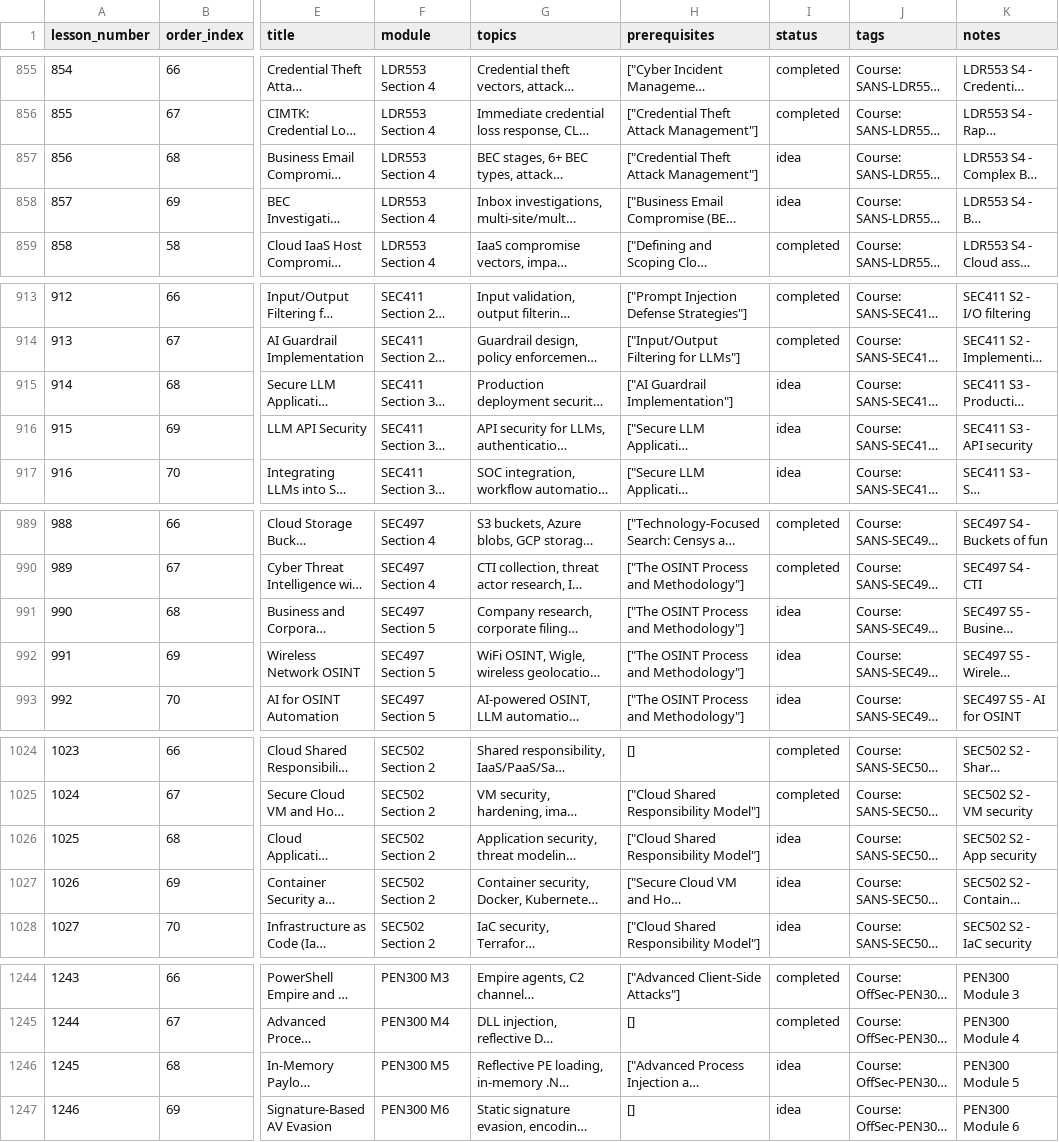
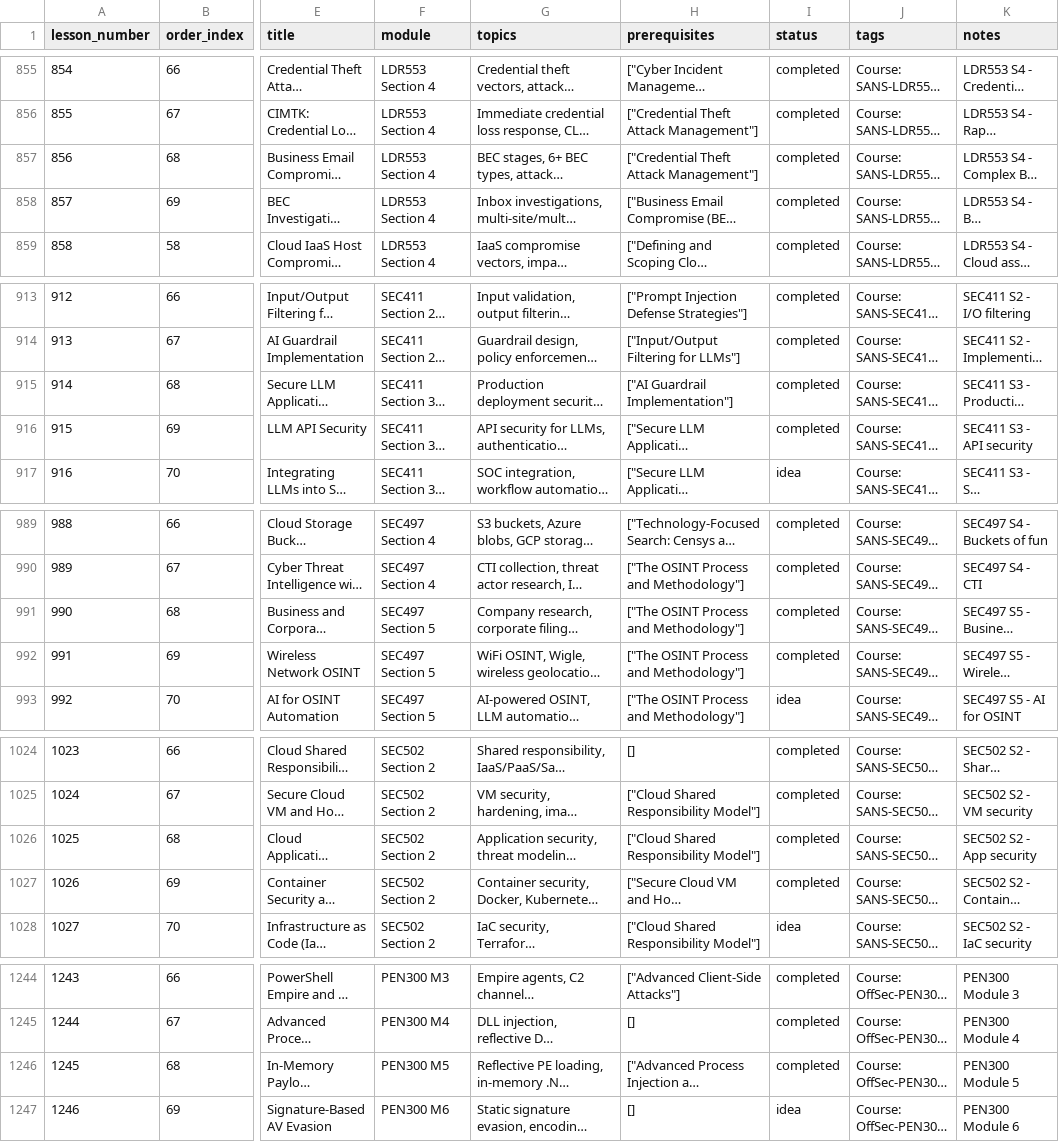
Before and after one commit to hasamba/cyberlearn, a CSV file: lesson_ideas.csv, drawn as a sheet; only a part is shown, gaps mark what is left out; long unchanged cells end in …; the diff covers the shown part only; the diff names each change by its address in the sheet, - before the commit and + after, or states it on an @@ line.

Commit message:
Batch: Add 10 RICH lesson content files (lessons 856,857,914,915,990,991,1025,1026,1245,1295) - order_index 68-69 across blue_team,ai_security,osint,cloud,red_team,fundamentals

```diff
--- a/lesson_ideas.csv
+++ b/lesson_ideas.csv
-I857:I858 (status): idea
+I857:I858 (status): completed
-I915:I916 (status): idea
+I915:I916 (status): completed
-I991:I992 (status): idea
+I991:I992 (status): completed
-I1026:I1027 (status): idea
+I1026:I1027 (status): completed
-I1246 (status): idea
+I1246 (status): completed
```
Also changed, not shown: 1 edited cell elsewhere in this file, 11 other files.
